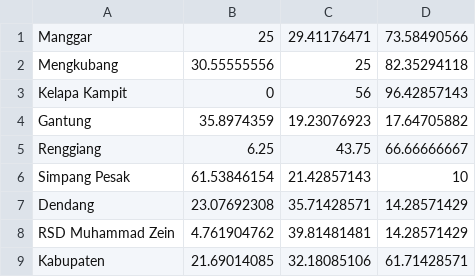
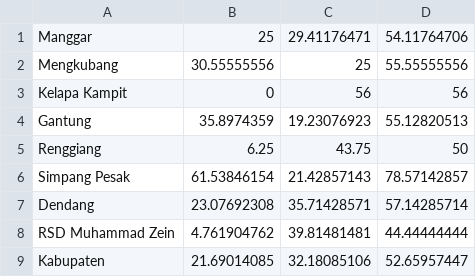
Before and after one commit to willypermana/profil-kesehatan-2025, a CSV file: bab_06/bab_06_01b_datacureCompSuccRateTB.csv, drawn as a sheet.

```diff
--- a/bab_06/bab_06_01b_datacureCompSuccRateTB.csv
+++ b/bab_06/bab_06_01b_datacureCompSuccRateTB.csv
@@ -1,9 +1,9 @@
-Manggar;25;29.41176471;73.58490566
-Mengkubang;30.55555556;25;82.35294118
-Kelapa Kampit;0;56;96.42857143
-Gantung;35.8974359;19.23076923;17.64705882
-Renggiang;6.25;43.75;66.66666667
-Simpang Pesak;61.53846154;21.42857143;10
-Dendang;23.07692308;35.71428571;14.28571429
-RSD Muhammad Zein;4.761904762;39.81481481;14.28571429
-Kabupaten;21.69014085;32.18085106;61.71428571
+Manggar;25;29.41176471;54.11764706
+Mengkubang;30.55555556;25;55.55555556
+Kelapa Kampit;0;56;56
+Gantung;35.8974359;19.23076923;55.12820513
+Renggiang;6.25;43.75;50
+Simpang Pesak;61.53846154;21.42857143;78.57142857
+Dendang;23.07692308;35.71428571;57.14285714
+RSD Muhammad Zein;4.761904762;39.81481481;44.44444444
+Kabupaten;21.69014085;32.18085106;52.65957447
```
Also changed, not shown: bab_07/bab_07_02_dataAksesSanitasi.csv, bab_07/bab_07_05_dataTPPHSP.csv, 10 other files.
